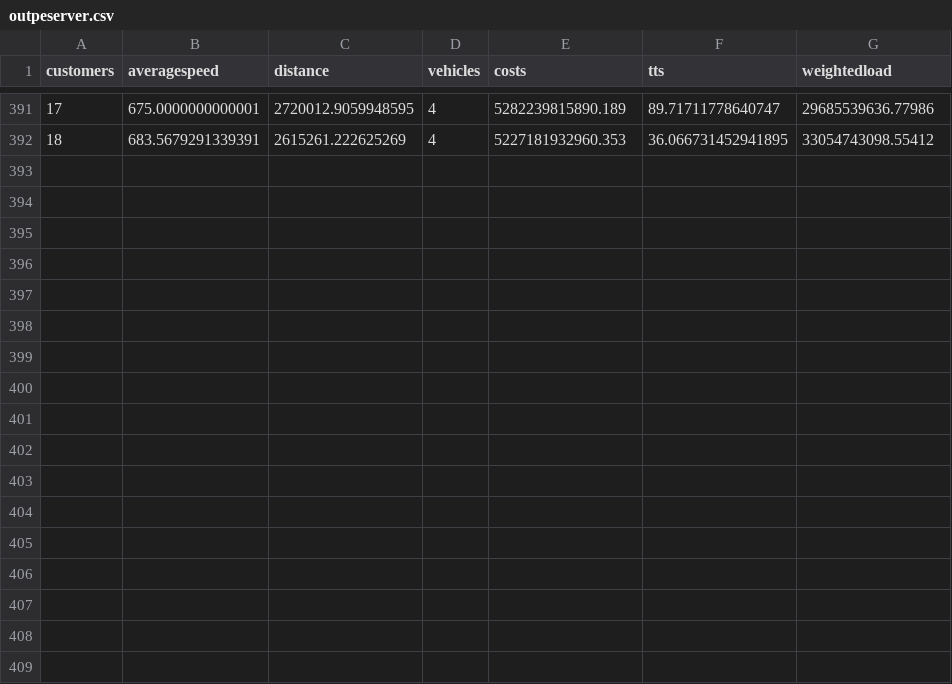
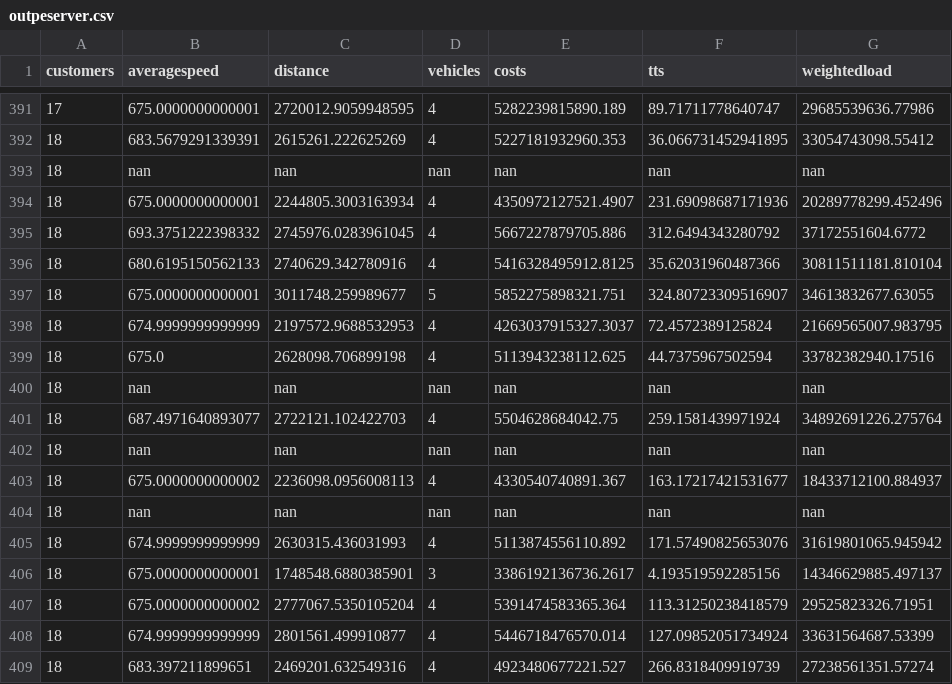
Before and after one commit to danielsich/BSC, a CSV file: output/outpeserver.csv, drawn as a sheet; only a part is shown, gaps mark what is left out; the diff names each change by its address in the sheet, - before the commit and + after, or states it on an @@ line.

```diff
--- a/output/outpeserver.csv
+++ b/output/outpeserver.csv
+row 393: 18 | nan | nan | nan | nan | nan | nan
+row 394: 18 | 675.0000000000001 | 2244805.3003163934 | 4 | 4350972127521.4907 | 231.69098687171936 | 20289778299.452496
+row 395: 18 | 693.3751222398332 | 2745976.0283961045 | 4 | 5667227879705.886 | 312.6494343280792 | 37172551604.6772
+row 396: 18 | 680.6195150562133 | 2740629.342780916 | 4 | 5416328495912.8125 | 35.62031960487366 | 30811511181.810104
+row 397: 18 | 675.0000000000001 | 3011748.259989677 | 5 | 5852275898321.751 | 324.80723309516907 | 34613832677.63055
+row 398: 18 | 674.9999999999999 | 2197572.9688532953 | 4 | 4263037915327.3037 | 72.4572389125824 | 21669565007.983795
+row 399: 18 | 675.0 | 2628098.706899198 | 4 | 5113943238112.625 | 44.7375967502594 | 33782382940.17516
+row 400: 18 | nan | nan | nan | nan | nan | nan
+row 401: 18 | 687.4971640893077 | 2722121.102422703 | 4 | 5504628684042.75 | 259.1581439971924 | 34892691226.275764
+row 402: 18 | nan | nan | nan | nan | nan | nan
+row 403: 18 | 675.0000000000002 | 2236098.0956008113 | 4 | 4330540740891.367 | 163.17217421531677 | 18433712100.884937
+row 404: 18 | nan | nan | nan | nan | nan | nan
+row 405: 18 | 674.9999999999999 | 2630315.436031993 | 4 | 5113874556110.892 | 171.57490825653076 | 31619801065.945942
+row 406: 18 | 675.0000000000001 | 1748548.6880385901 | 3 | 3386192136736.2617 | 4.193519592285156 | 14346629885.497137
+row 407: 18 | 675.0000000000002 | 2777067.5350105204 | 4 | 5391474583365.364 | 113.31250238418579 | 29525823326.71951
+row 408: 18 | 674.9999999999999 | 2801561.499910877 | 4 | 5446718476570.014 | 127.09852051734924 | 33631564687.53399
+row 409: 18 | 683.397211899651 | 2469201.632549316 | 4 | 4923480677221.527 | 266.8318409919739 | 27238561351.57274
```
Also changed, not shown: output/outprpsize10.csv.
